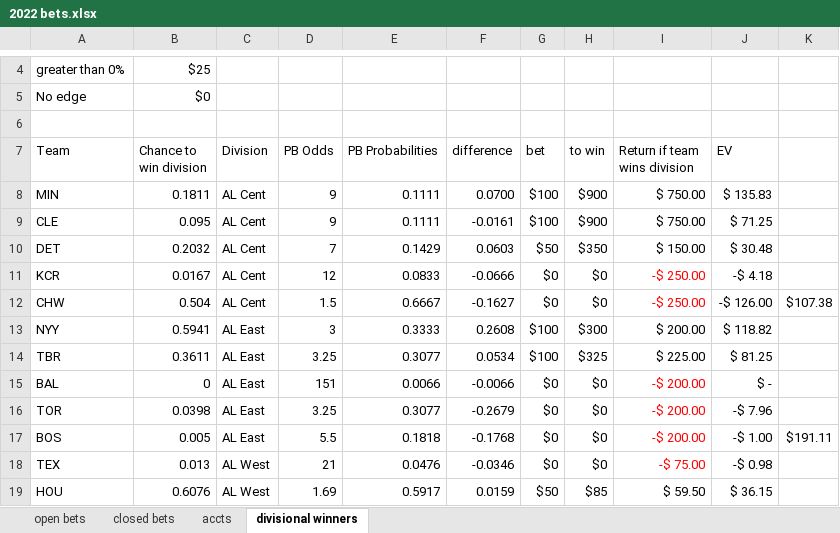
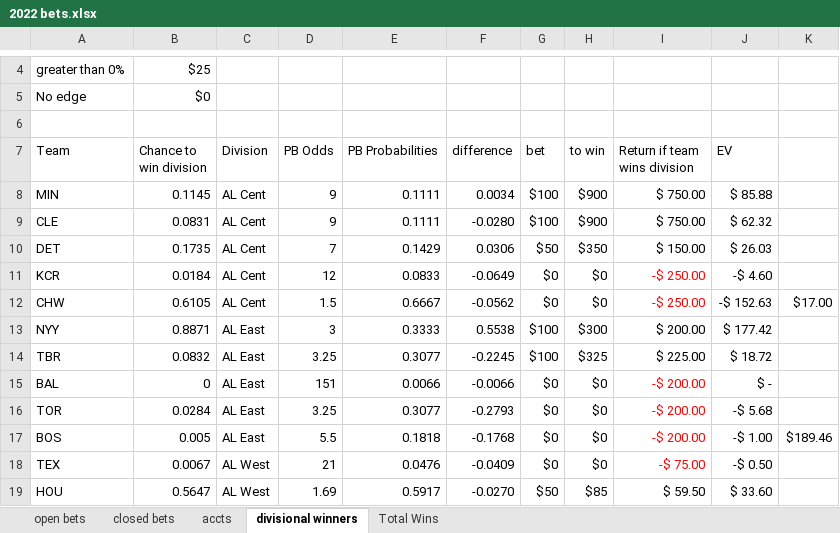
Before and after one commit to EricPPeterson/baseball-model, an Excel workbook: daily_betting/2022 bets.xlsx, sheet divisional winners, drawn as a sheet; only a part is shown, gaps mark what is left out; values as stored, in another font and other column widths than the file's, no borders; conditional formats not drawn; 1 other sheet too large or unreadable and not compared; the diff covers the shown part only; the diff names each change by its address in the sheet, - before the commit and + after, or states it on an @@ line.

```diff
--- a/daily_betting/2022 bets.xlsx (sheet divisional winners)
+++ b/daily_betting/2022 bets.xlsx (sheet divisional winners)
+sheet tab: Total Wins
-B8 (Chance to win division): 0.1811
+B8 (Chance to win division): 0.1145
-F8 (difference): 0.0700
+F8 (difference): 0.0034
-J8 (EV): $ 135.83
+J8 (EV): $ 85.88
-B9 (Chance to win division): 0.095
+B9 (Chance to win division): 0.0831
-F9 (difference): -0.0161
+F9 (difference): -0.0280
-J9 (EV): $ 71.25
+J9 (EV): $ 62.32
-B10 (Chance to win division): 0.2032
+B10 (Chance to win division): 0.1735
-F10 (difference): 0.0603
+F10 (difference): 0.0306
-J10 (EV): $ 30.48
+J10 (EV): $ 26.03
-B11 (Chance to win division): 0.0167
+B11 (Chance to win division): 0.0184
-F11 (difference): -0.0666
+F11 (difference): -0.0649
-J11 (EV): -$ 4.18
+J11 (EV): -$ 4.60
-B12 (Chance to win division): 0.504
+B12 (Chance to win division): 0.6105
-F12 (difference): -0.1627
+F12 (difference): -0.0562
-J12 (EV): -$ 126.00
+J12 (EV): -$ 152.63
-K12: $107.38
+K12: $17.00
-B13 (Chance to win division): 0.5941
+B13 (Chance to win division): 0.8871
-F13 (difference): 0.2608
+F13 (difference): 0.5538
-J13 (EV): $ 118.82
+J13 (EV): $ 177.42
-B14 (Chance to win division): 0.3611
+B14 (Chance to win division): 0.0832
-F14 (difference): 0.0534
+F14 (difference): -0.2245
-J14 (EV): $ 81.25
+J14 (EV): $ 18.72
-B16 (Chance to win division): 0.0398
+B16 (Chance to win division): 0.0284
-F16 (difference): -0.2679
+F16 (difference): -0.2793
-J16 (EV): -$ 7.96
+J16 (EV): -$ 5.68
-K17: $191.11
+K17: $189.46
-B18 (Chance to win division): 0.013
+B18 (Chance to win division): 0.0067
-F18 (difference): -0.0346
+F18 (difference): -0.0409
-J18 (EV): -$ 0.98
+J18 (EV): -$ 0.50
-B19 (Chance to win division): 0.6076
+B19 (Chance to win division): 0.5647
-F19 (difference): 0.0159
+F19 (difference): -0.0270
-J19 (EV): $ 36.15
+J19 (EV): $ 33.60
```
Also changed, not shown: 55 edited cells and cell formats elsewhere in this sheet, sheet open bets, sheet accts, 13 other files.
